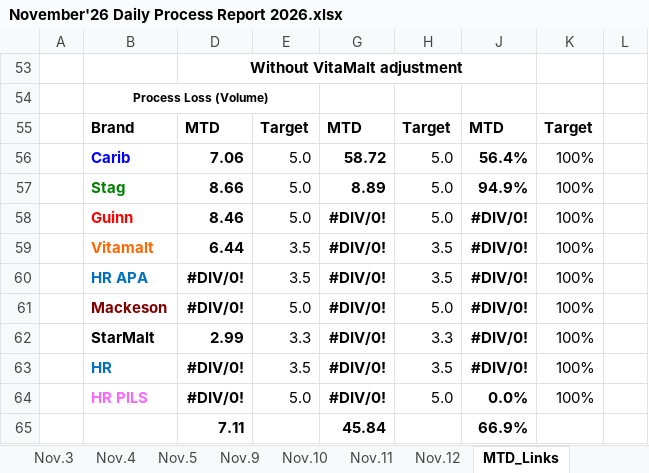
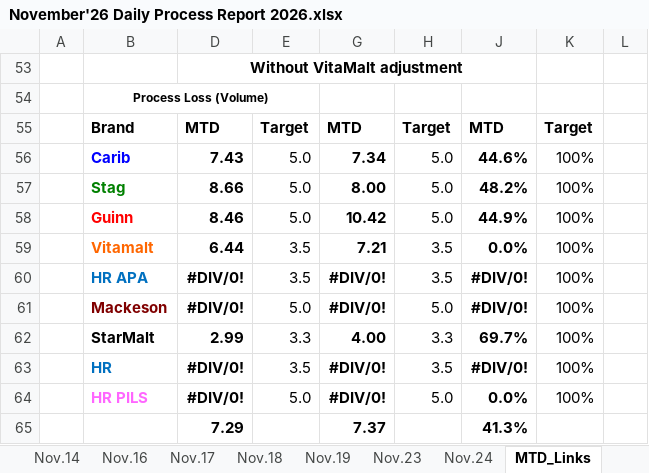
Before and after one commit to cbggrenada/dashboard, an Excel workbook: data/raw/November'26 Daily Process Report 2026.xlsx, sheet MTD_Links, drawn as a sheet; values as stored, in another font and other column widths than the file's, no borders; removed rows and columns are numbered as before the commit, all else as after; the diff names each change by its address in the sheet, - before the commit and + after, or states it on an @@ line.

```diff
--- a/data/raw/November'26 Daily Process Report 2026.xlsx (sheet MTD_Links)
+++ b/data/raw/November'26 Daily Process Report 2026.xlsx (sheet MTD_Links)
+sheet tab: Nov.14
+sheet tab: Nov.16
+sheet tab: Nov.17
+sheet tab: Nov.18
+sheet tab: Nov.19
+sheet tab: Nov.23
+sheet tab: Nov.24
-D56: 7.06
+D56: 7.43
-G56: 58.72
+G56: 7.34
-J56: 56.4%
+J56: 44.6%
-G57: 8.89
+G57: 8.00
-J57: 94.9%
+J57: 48.2%
-G58: #DIV/0!
+G58: 10.42
-J58: #DIV/0!
+J58: 44.9%
-G59: #DIV/0!
+G59: 7.21
-J59: #DIV/0!
+J59: 0.0%
-G62: #DIV/0!
+G62: 4.00
-J62: #DIV/0!
+J62: 69.7%
-row 65:  |  | 7.11 |  | 45.84 |  | 66.9%
+row 65:  |  | 7.29 |  | 7.37 |  | 41.3%
```
Also changed, not shown: sheet Nov.12, sheet YTD_Links, sheet Nov.11, sheet Nov.9, other sheet tabs, formulas that keep their value, data/raw/FTR Calculations 2026.xlsx, data/raw/Gross_Efficiency_2026.xlsx, 2 other files.
